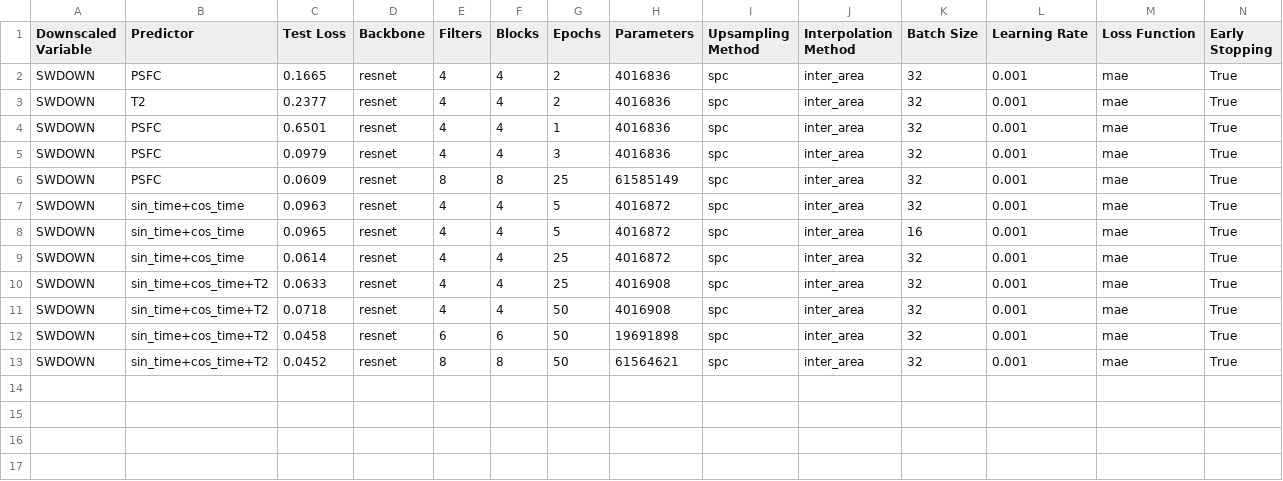
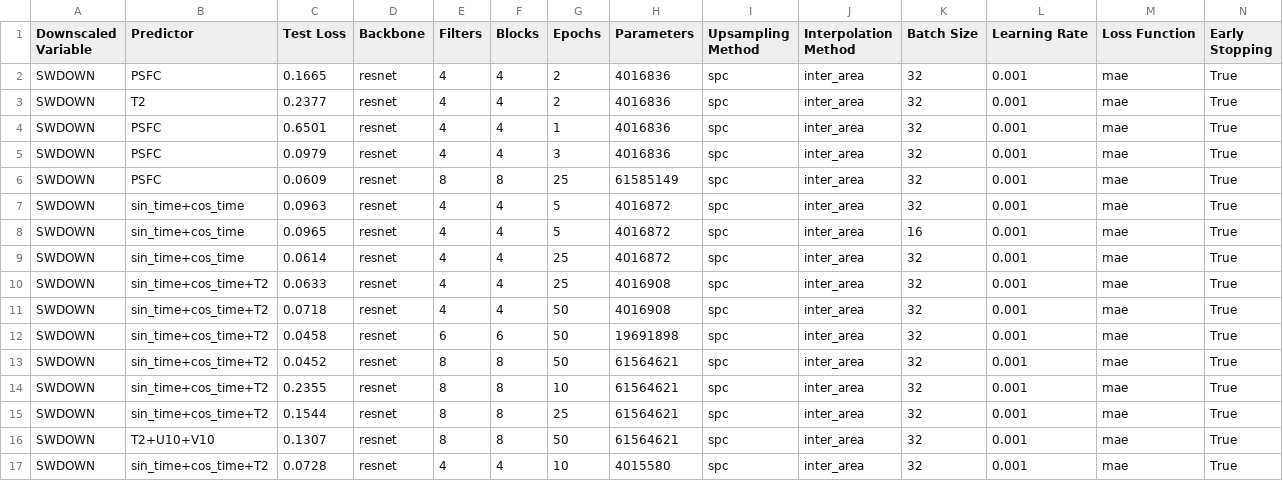
Before and after one commit to gabbyvaillant/downscaling, a CSV file: results/SWDOWN_torch_model_results.csv, drawn as a sheet; only a part is shown; rows hold the shown columns only; the diff names each change by its address in the sheet, - before the commit and + after, or states it on an @@ line.

```diff
--- a/results/SWDOWN_torch_model_results.csv
+++ b/results/SWDOWN_torch_model_results.csv
+row 14: SWDOWN | sin_time+cos_time+T2 | 0.2355 | resnet | 8 | 8 | 10 | 61564621 | spc | inter_area | 32 | 0.001 | mae | True
+row 15: SWDOWN | sin_time+cos_time+T2 | 0.1544 | resnet | 8 | 8 | 25 | 61564621 | spc | inter_area | 32 | 0.001 | mae | True
+row 16: SWDOWN | T2+U10+V10 | 0.1307 | resnet | 8 | 8 | 50 | 61564621 | spc | inter_area | 32 | 0.001 | mae | True
+row 17: SWDOWN | sin_time+cos_time+T2 | 0.0728 | resnet | 4 | 4 | 10 | 4015580 | spc | inter_area | 32 | 0.001 | mae | True
```
Also changed, not shown: results/T2_torch_model_results.csv, results/U10_torch_model_results.csv, 19 other files.
